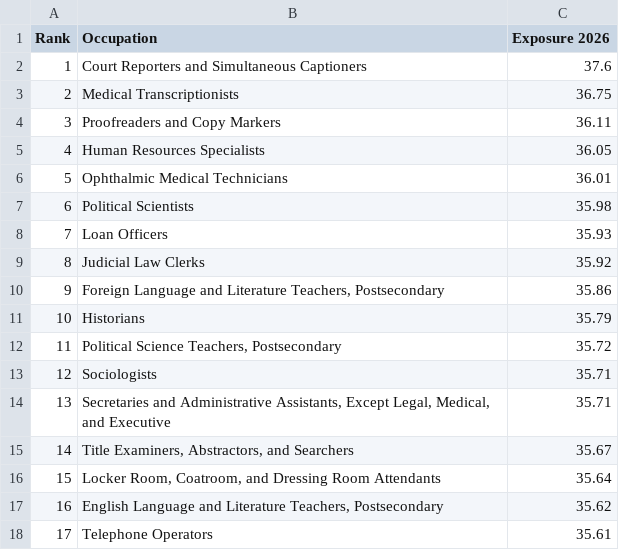
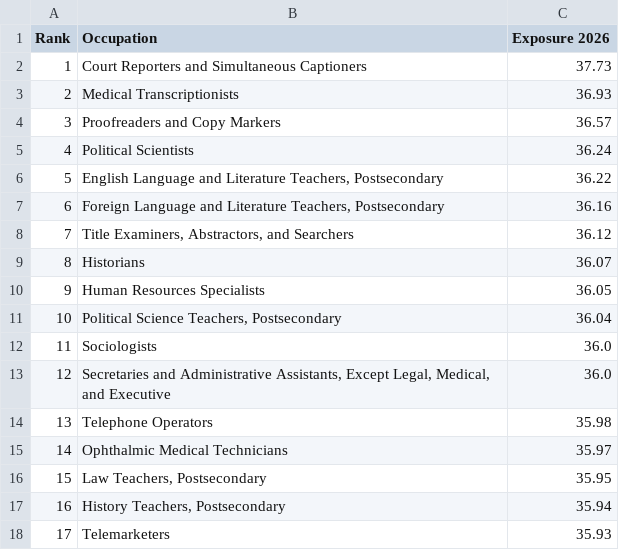
Before and after one commit to jprokopets-svg/BWI, a CSV file: tables/table_top25_2026.csv, drawn as a sheet; only a part is shown; the diff covers the shown part only.

```diff
--- a/tables/table_top25_2026.csv
+++ b/tables/table_top25_2026.csv
@@ -1,18 +1,18 @@
 Rank,Occupation,Exposure 2026
-1,Court Reporters and Simultaneous Captioners,37.6
-2,Medical Transcriptionists,36.75
-3,Proofreaders and Copy Markers,36.11
-4,Human Resources Specialists,36.05
-5,Ophthalmic Medical Technicians,36.01
-6,Political Scientists,35.98
-7,Loan Officers,35.93
-8,Judicial Law Clerks,35.92
-9,"Foreign Language and Literature Teachers, Postsecondary",35.86
-10,Historians,35.79
-11,"Political Science Teachers, Postsecondary",35.72
-12,Sociologists,35.71
-13,"Secretaries and Administrative Assistants, Except Legal, Medical, and Executive",35.71
-14,"Title Examiners, Abstractors, and Searchers",35.67
-15,"Locker Room, Coatroom, and Dressing Room Attendants",35.64
-16,"English Language and Literature Teachers, Postsecondary",35.62
-17,Telephone Operators,35.61
+1,Court Reporters and Simultaneous Captioners,37.73
+2,Medical Transcriptionists,36.93
+3,Proofreaders and Copy Markers,36.57
+4,Political Scientists,36.24
+5,"English Language and Literature Teachers, Postsecondary",36.22
+6,"Foreign Language and Literature Teachers, Postsecondary",36.16
+7,"Title Examiners, Abstractors, and Searchers",36.12
+8,Historians,36.07
+9,Human Resources Specialists,36.05
+10,"Political Science Teachers, Postsecondary",36.04
+11,Sociologists,36.0
+12,"Secretaries and Administrative Assistants, Except Legal, Medical, and Executive",36.0
+13,Telephone Operators,35.98
+14,Ophthalmic Medical Technicians,35.97
+15,"Law Teachers, Postsecondary",35.95
+16,"History Teachers, Postsecondary",35.94
+17,Telemarketers,35.93
```
Also changed, not shown: 15 edited cells elsewhere in this file, data/ability_year_exposure.csv, data/benchmark_ability_year.csv, 5 other files.
